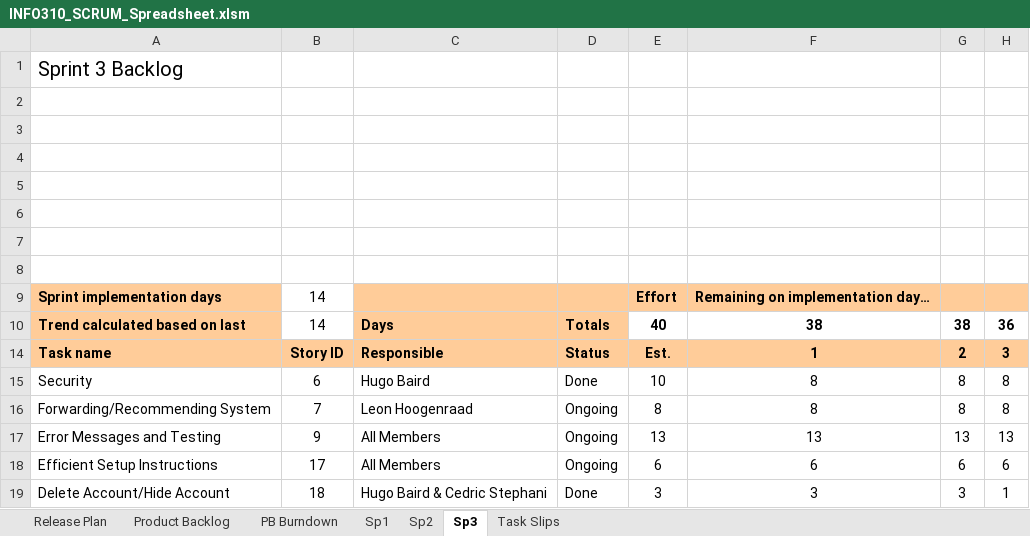
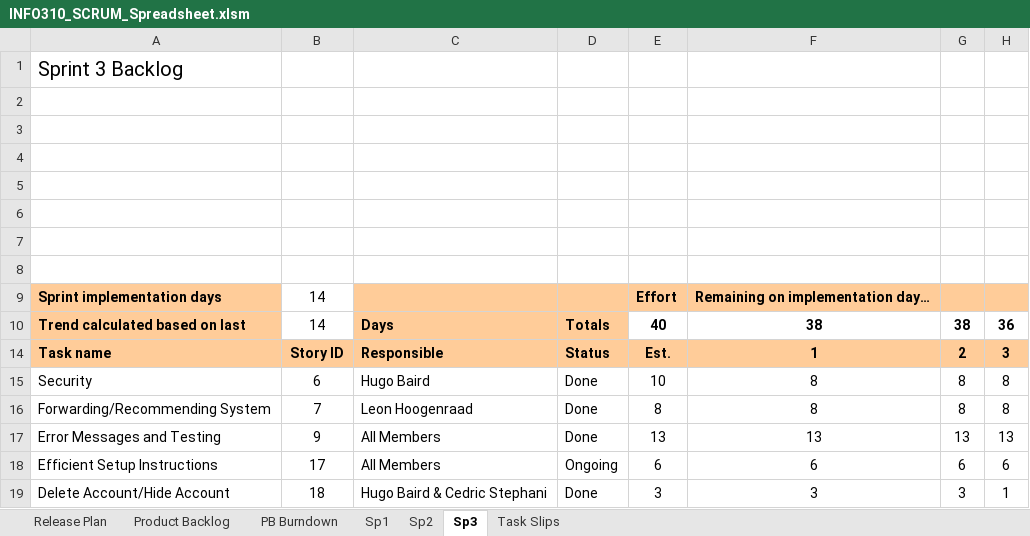
Before and after one commit to Cedric1910/student-staff-search, an Excel workbook: INFO310_SCRUM_Spreadsheet.xlsm, sheet Sp3, drawn as a sheet; only a part is shown; values as stored, in another font and other column widths than the file's, no borders; charts and pictures and conditional formats not drawn; the diff names each change by its address in the sheet, - before the commit and + after, or states it on an @@ line.

Commit message:
Updated SCRUM spreadsheet for Evidence Review #5

```diff
--- a/INFO310_SCRUM_Spreadsheet.xlsm (sheet Sp3)
+++ b/INFO310_SCRUM_Spreadsheet.xlsm (sheet Sp3)
-D16:D17: Ongoing
+D16:D17: Done
```
